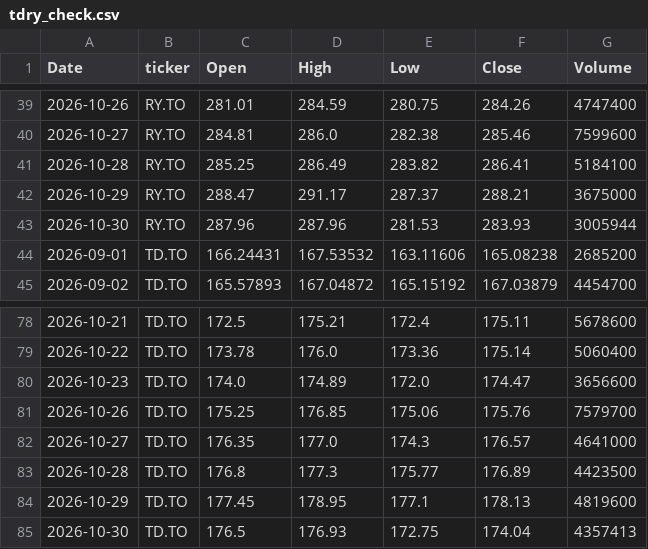
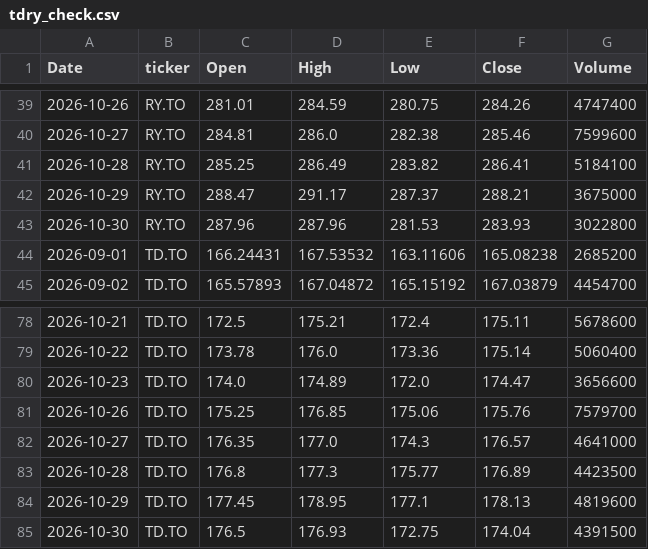
Before and after one commit to manishrdilip/tsx-trader, a CSV file: results/tdry_check.csv, drawn as a sheet; only a part is shown, gaps mark what is left out.

```diff
--- a/results/tdry_check.csv
+++ b/results/tdry_check.csv
@@ -42,3 +42,3 @@ Date,ticker,Open,High,Low,Close,Volume
 2026-10-29,RY.TO,288.47,291.17,287.37,288.21,3675000
-2026-10-30,RY.TO,287.96,287.96,281.53,283.93,3005944
+2026-10-30,RY.TO,287.96,287.96,281.53,283.93,3022800
 2026-09-01,TD.TO,166.24431,167.53532,163.11606,165.08238,2685200
@@ -84,2 +84,2 @@ Date,ticker,Open,High,Low,Close,Volume
 2026-10-29,TD.TO,177.45,178.95,177.1,178.13,4819600
-2026-10-30,TD.TO,176.5,176.93,172.75,174.04,4357413
+2026-10-30,TD.TO,176.5,176.93,172.75,174.04,4391500
```
Also changed, not shown: lab/results/grid.csv, results/tdry_signals.csv, 4 other files.
